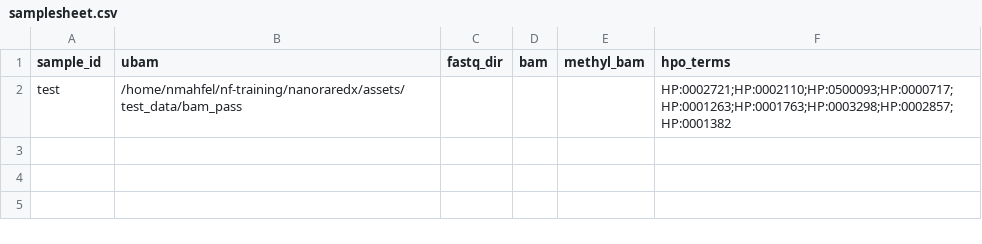
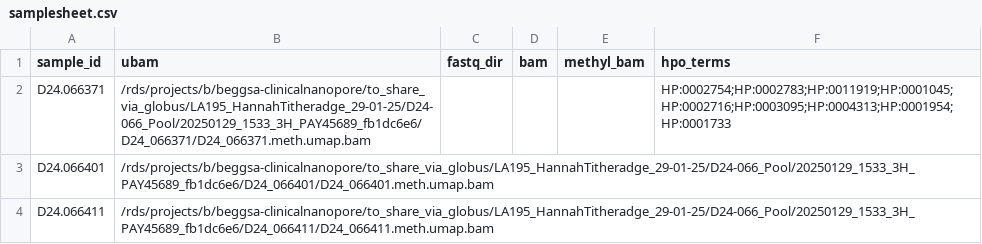
Before and after one commit to nourmahfel/nanoraredx, a CSV file: assets/samplesheet.csv, drawn as a sheet.

Commit message:
Finalise samplesheet

```diff
--- a/assets/samplesheet.csv
+++ b/assets/samplesheet.csv
@@ -1,2 +1,4 @@
 sample_id,ubam,fastq_dir,bam,methyl_bam,hpo_terms
-test,/home/nmahfel/nf-training/nanoraredx/assets/test_data/bam_pass,,,,HP:0002721;HP:0002110;HP:0500093;HP:0000717;HP:0001263;HP:0001763;HP:0003298;HP:0002857;HP:0001382
+D24.066371,/rds/projects/b/beggsa-clinicalnanopore/to_share_via_globus/LA195_HannahTitheradge_29-01-25/D24-066_Pool/20250129_1533_3H_PAY45689_fb1dc6e6/D24_066371/D24_066371.meth.umap.bam,,,,HP:0002754;HP:0002783;HP:0011919;HP:0001045;HP:0002716;HP:0003095;HP:0004313;HP:0001954;HP:0001733
+D24.066401,/rds/projects/b/beggsa-clinicalnanopore/to_share_via_globus/LA195_HannahTitheradge_29-01-25/D24-066_Pool/20250129_1533_3H_PAY45689_fb1dc6e6/D24_066401/D24_066401.meth.umap.bam,,,,
+D24.066411,/rds/projects/b/beggsa-clinicalnanopore/to_share_via_globus/LA195_HannahTitheradge_29-01-25/D24-066_Pool/20250129_1533_3H_PAY45689_fb1dc6e6/D24_066411/D24_066411.meth.umap.bam,,,,
```
Also changed, not shown: 3 other files.
